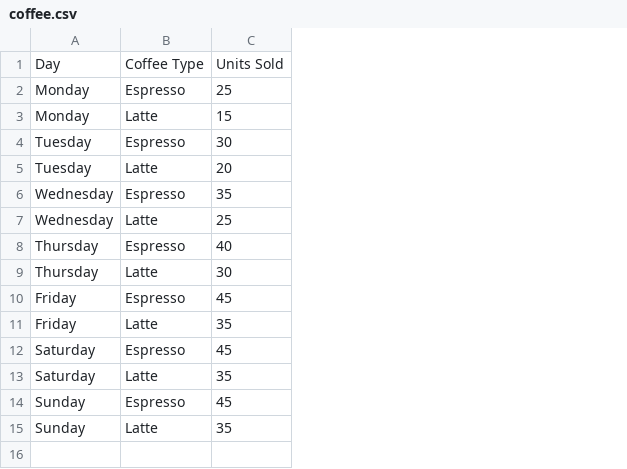
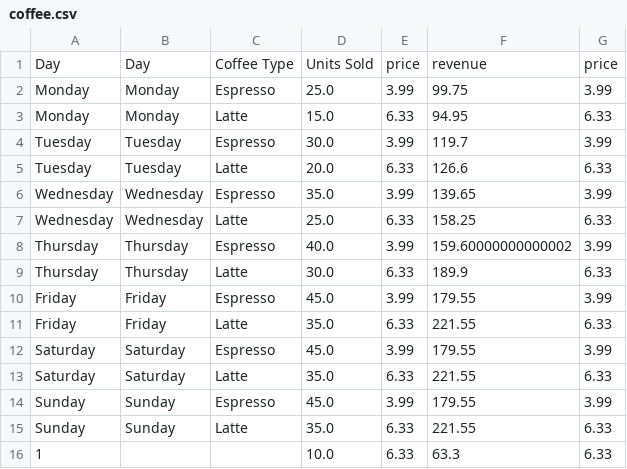
Before and after one commit to tiwarisumit95225/AI-ML-Journey, a CSV file: 01-Data-Science/Pandas/data/coffee.csv, drawn as a sheet; removed rows and columns are numbered as before the commit, all else as after; the diff names each change by its address in the sheet, - before the commit and + after, or states it on an @@ line.

Commit message:
Learn Pandas data merging, concatenation, null value handling, and column operations

```diff
--- a/01-Data-Science/Pandas/data/coffee.csv
+++ b/01-Data-Science/Pandas/data/coffee.csv
+column B, rows 1-15: Day | Monday | Monday | Tuesday | Tuesday | Wednesday | Wednesday | Thursday | Thursday | Friday | Friday | Saturday | Saturday | Sunday | Sunday
-column C, rows 1-15: Units Sold | 25 | 15 | 30 | 20 | 35 | 25 | 40 | 30 | 45 | 35 | 45 | 35 | 45 | 35
+column D, rows 1-15: Units Sold | 25.0 | 15.0 | 30.0 | 20.0 | 35.0 | 25.0 | 40.0 | 30.0 | 45.0 | 35.0 | 45.0 | 35.0 | 45.0 | 35.0
+column E, rows 1-15: price | 3.99 | 6.33 | 3.99 | 6.33 | 3.99 | 6.33 | 3.99 | 6.33 | 3.99 | 6.33 | 3.99 | 6.33 | 3.99 | 6.33
+column F, rows 1-15: revenue | 99.75 | 94.95 | 119.7 | 126.6 | 139.65 | 158.25 | 159.60000000000002 | 189.9 | 179.55 | 221.55 | 179.55 | 221.55 | 179.55 | 221.55
+column G, rows 1-15: price | 3.99 | 6.33 | 3.99 | 6.33 | 3.99 | 6.33 | 3.99 | 6.33 | 3.99 | 6.33 | 3.99 | 6.33 | 3.99 | 6.33
+row 16: 1 |  |  | 10.0 | 6.33 | 63.3 | 6.33
```
Also changed, not shown: 4 other files.
